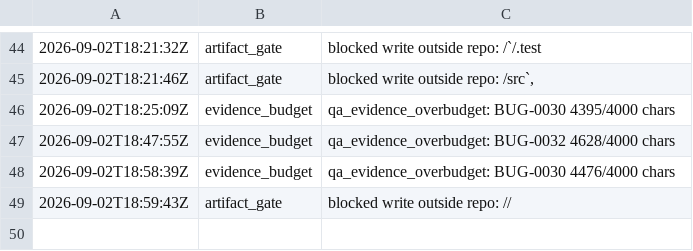
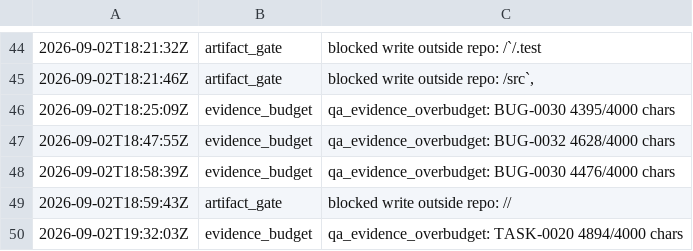
Before and after one commit to kblabsths/KPop-Social-Admin, a TSV file: agenticflow/tracker/gate_fires.tsv, drawn as a sheet; only a part is shown, gaps mark what is left out; the diff names each change by its address in the sheet, - before the commit and + after, or states it on an @@ line.

```diff
--- a/agenticflow/tracker/gate_fires.tsv
+++ b/agenticflow/tracker/gate_fires.tsv
+row 50: 2026-09-02T19:32:03Z | evidence_budget | qa_evidence_overbudget: TASK-0020 4894/4000 chars
```
Also changed, not shown: agenticflow/tracker/qa_outcomes.tsv, 5 other files.
